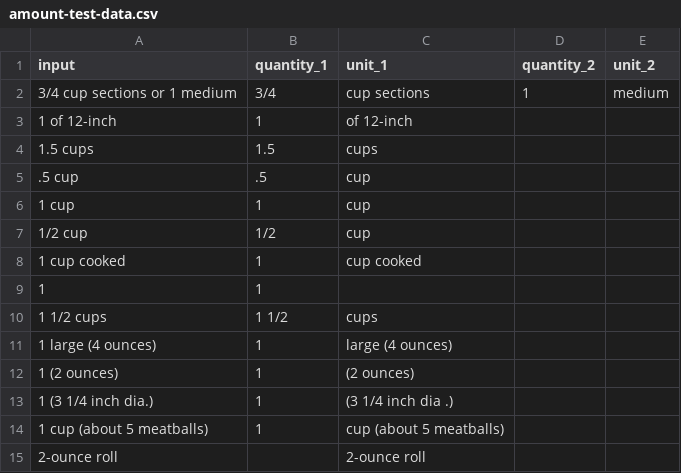
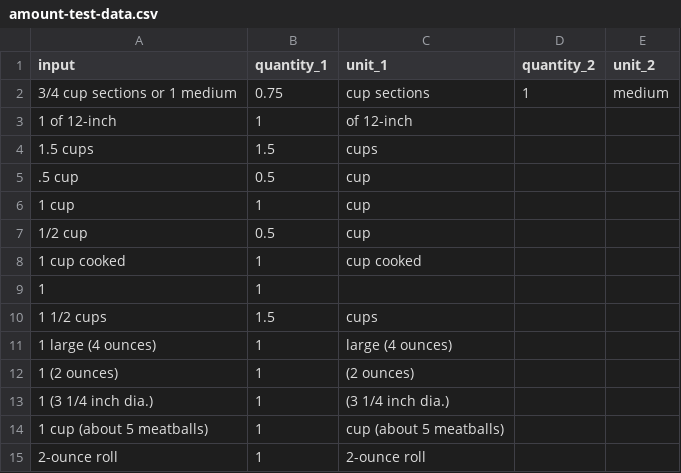
Before and after one commit to ZengLawrence/diet-diary, a CSV file: src/features/suggestions/parser/amount-test-data.csv, drawn as a sheet.

Commit message:
quantity is always in decimal

```diff
--- a/src/features/suggestions/parser/amount-test-data.csv
+++ b/src/features/suggestions/parser/amount-test-data.csv
@@ -1,15 +1,15 @@
 input,quantity_1,unit_1,quantity_2,unit_2
-3/4 cup sections or 1 medium,3/4,cup sections,1,medium
+3/4 cup sections or 1 medium,0.75,cup sections,1,medium
 1 of 12-inch,1,of 12-inch,,
 1.5 cups,1.5,cups,,
-.5 cup,.5,cup,,
+.5 cup,0.5,cup,,
 1 cup,1,cup,,
-1/2 cup,1/2,cup,,
+1/2 cup,0.5,cup,,
 1 cup cooked,1,cup cooked,,
 1,1,,,
-1 1/2 cups,1 1/2,cups,,
+1 1/2 cups,1.5,cups,,
 1 large (4 ounces),1,large (4 ounces),,
 1 (2 ounces),1,(2 ounces),,
-1 (3 1/4 inch dia.),1,(3 1/4 inch dia .),,
+1 (3 1/4 inch dia.),1,(3 1/4 inch dia.),,
 1 cup (about 5 meatballs),1,cup (about 5 meatballs),,
-2-ounce roll,,2-ounce roll,,
+2-ounce roll,1,2-ounce roll,,
```
